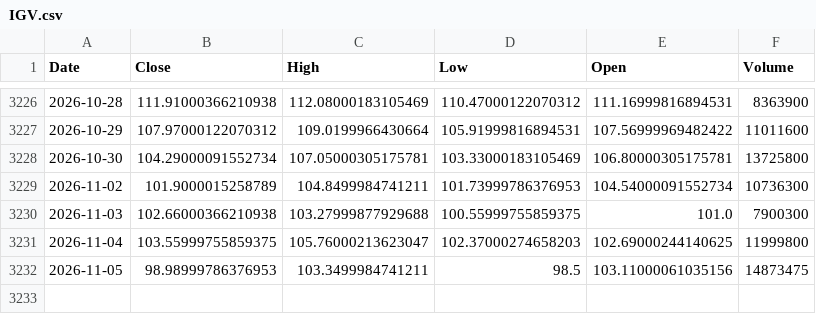
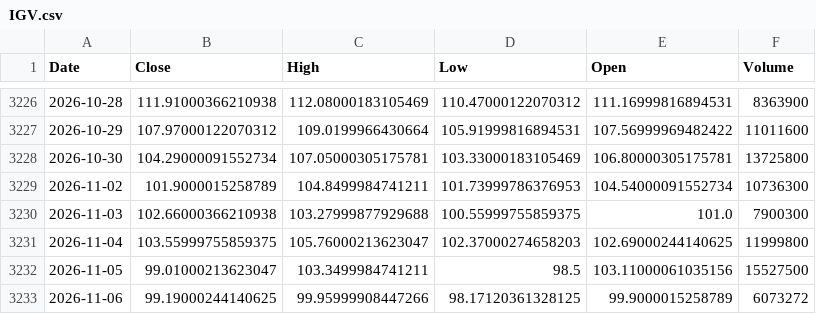
Before and after one commit to kittycapital/btc-asset-correlation, a CSV file: data/IGV.csv, drawn as a sheet; only a part is shown, gaps mark what is left out.

```diff
--- a/data/IGV.csv
+++ b/data/IGV.csv
@@ -3231,2 +3231,3 @@ Date,Close,High,Low,Open,Volume
 2026-11-04,103.55999755859375,105.76000213623047,102.37000274658203,102.69000244140625,11999800
-2026-11-05,98.98999786376953,103.3499984741211,98.5,103.11000061035156,14873475
+2026-11-05,99.01000213623047,103.3499984741211,98.5,103.11000061035156,15527500
+2026-11-06,99.19000244140625,99.95999908447266,98.17120361328125,99.9000015258789,6073272
```
Also changed, not shown: data/BTC.csv, data/DXY.csv, 4 other files.
